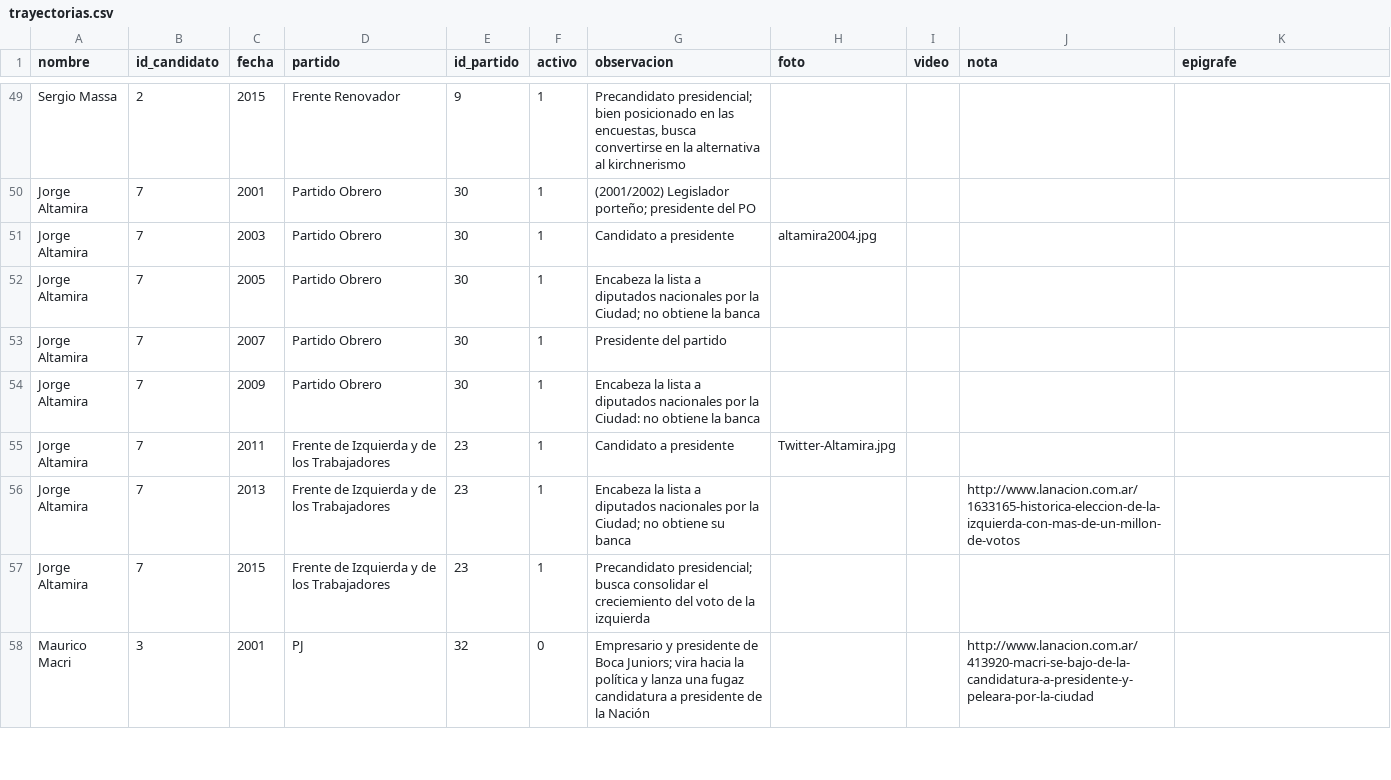
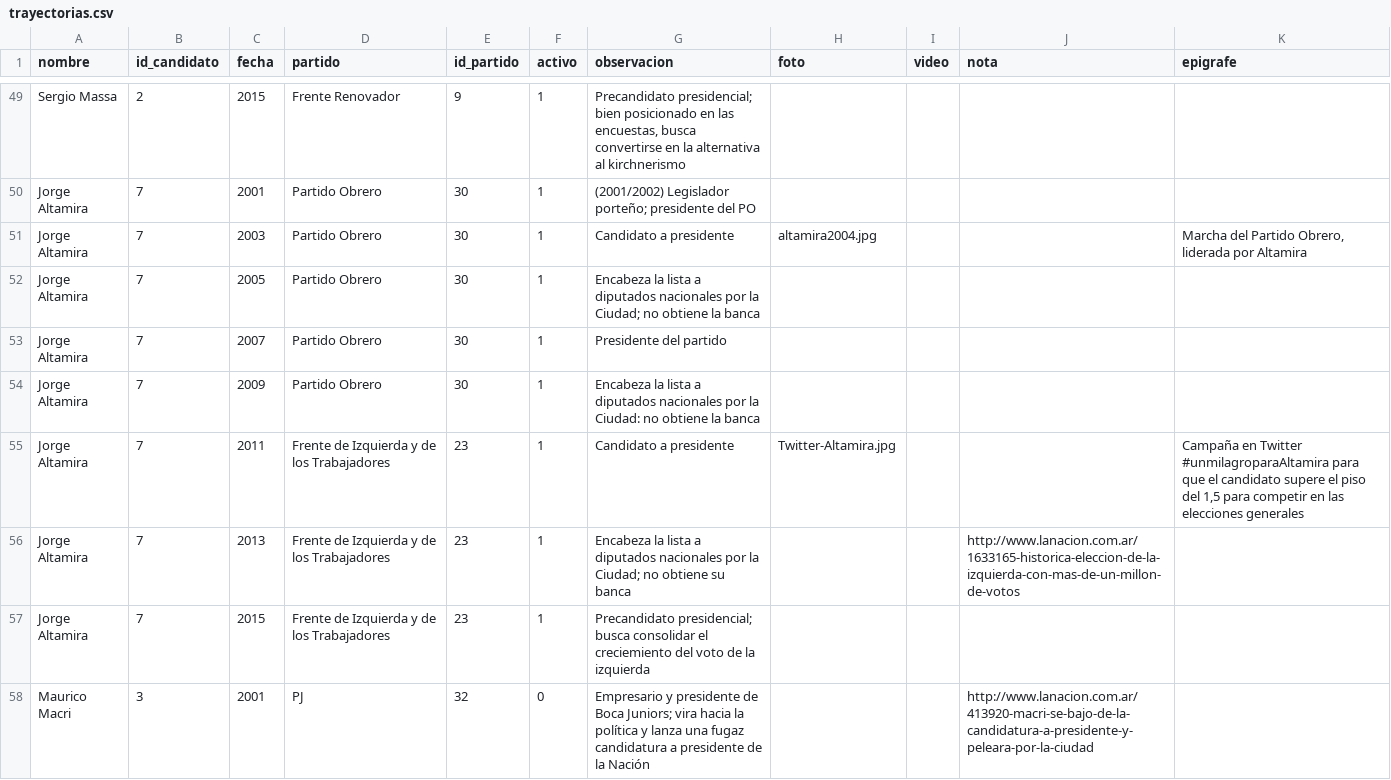
Before and after one commit to lanacioncom/laberinto_candidatos_2015, a CSV file: data/trayectorias.csv, drawn as a sheet; only a part is shown, gaps mark what is left out; the diff covers the shown part only.

```diff
--- a/data/trayectorias.csv
+++ b/data/trayectorias.csv
@@ -50,3 +50,3 @@ Sergio Massa,2,2015,Frente Renovador,9,1,"Precandidato presidencial; bien posici
 Jorge Altamira,7,2001,Partido Obrero,30,1,(2001/2002) Legislador porteño; presidente del PO,,,,
-Jorge Altamira,7,2003,Partido Obrero,30,1,Candidato a presidente,altamira2004.jpg,,,
+Jorge Altamira,7,2003,Partido Obrero,30,1,Candidato a presidente,altamira2004.jpg,,,"Marcha del Partido Obrero, liderada por Altamira"
 Jorge Altamira,7,2005,Partido Obrero,30,1,Encabeza la lista a diputados nacionales por la Ciudad; no obtiene la banca,,,,
@@ -54,3 +54,3 @@ Jorge Altamira,7,2007,Partido Obrero,30,1,Presidente del partido,,,,
 Jorge Altamira,7,2009,Partido Obrero,30,1,Encabeza la lista a diputados nacionales por la Ciudad: no obtiene la banca,,,,
-Jorge Altamira,7,2011,Frente de Izquierda y de los Trabajadores,23,1,Candidato a presidente,Twitter-Altamira.jpg,,,
+Jorge Altamira,7,2011,Frente de Izquierda y de los Trabajadores,23,1,Candidato a presidente,Twitter-Altamira.jpg,,,"Campaña en Twitter #unmilagroparaAltamira para que el candidato supere el piso del 1,5 para competir en las elecciones generales"
 Jorge Altamira,7,2013,Frente de Izquierda y de los Trabajadores,23,1,Encabeza la lista a diputados nacionales por la Ciudad; no obtiene su banca,,,http://www.lanacion.com.ar/1633165-historica-eleccion-de-la-izquierda-con-mas-de-un-millon-de-votos,
```
Also changed, not shown: 9 edited cells elsewhere in this file, 15 other files.
